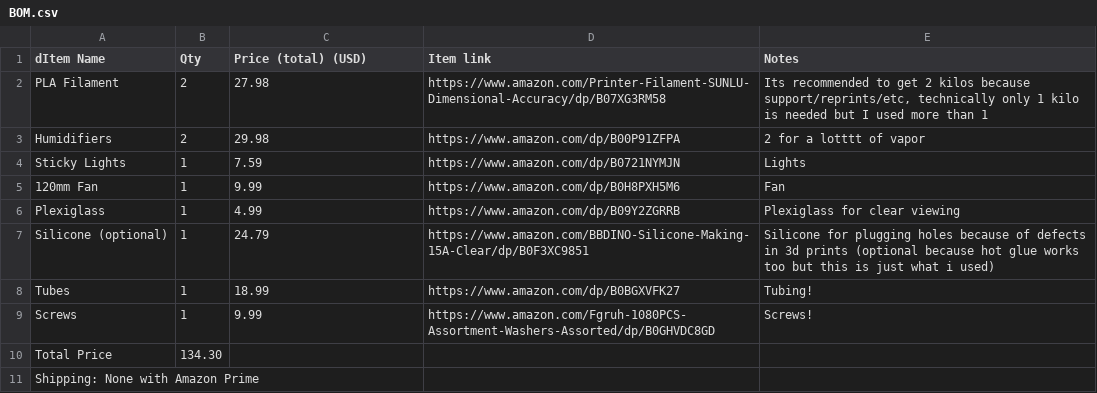
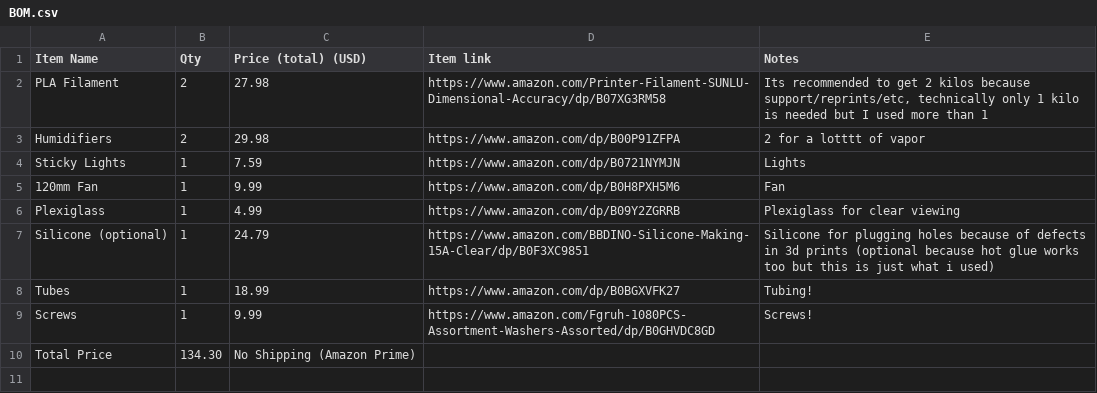
Before and after one commit to realyocelestial/windtunnel, a CSV file: BOM.csv, drawn as a sheet.

Commit message:
fix no shipping

```diff
--- a/BOM.csv
+++ b/BOM.csv
@@ -1,2 +1,2 @@
-dItem Name,Qty,Price (total) (USD),Item link,Notes
+Item Name,Qty,Price (total) (USD),Item link,Notes
 PLA Filament,2,27.98,https://www.amazon.com/Printer-Filament-SUNLU-Dimensional-Accuracy/dp/B07XG3RM58,"Its recommended to get 2 kilos because support/reprints/etc, technically only 1 kilo is needed but I used more than 1"
@@ -9,3 +9,2 @@ Tubes,1,18.99,https://www.amazon.com/dp/B0BGXVFK27,Tubing!
 Screws,1,9.99,https://www.amazon.com/Fgruh-1080PCS-Assortment-Washers-Assorted/dp/B0GHVDC8GD,Screws!
-Total Price,134.30
-Shipping: None with Amazon Prime
+Total Price,134.30,No Shipping (Amazon Prime),,
```
